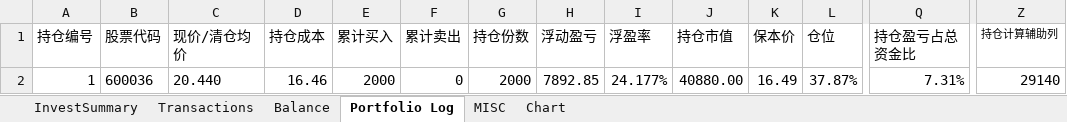
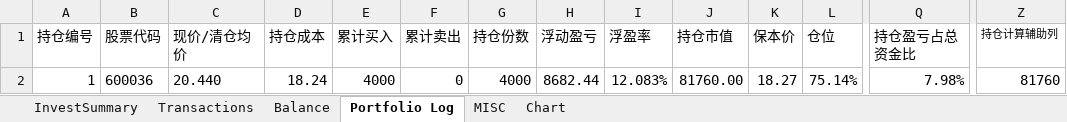
Before and after one commit to WilsonKong/ChineseStockPortfolioManagerVBA, an Excel workbook: stockPortfolio_v3.0_beta1.xlsm, sheet Portfolio Log, drawn as a sheet; only a part is shown, gaps mark what is left out; values as stored, in another font and other column widths than the file's, no borders; conditional formats and table styles not drawn; the diff names each change by its address in the sheet, - before the commit and + after, or states it on an @@ line.

```diff
--- a/stockPortfolio_v3.0_beta1.xlsm (sheet Portfolio Log)
+++ b/stockPortfolio_v3.0_beta1.xlsm (sheet Portfolio Log)
-D2 (持仓成本): 16.46
+D2 (持仓成本): 18.24
-E2 (累计买入): 2000
+E2 (累计买入): 4000
-G2 (持仓份数): 2000
+G2 (持仓份数): 4000
-H2 (浮动盈亏): 7892.85
+H2 (浮动盈亏): 8682.44
-I2 (浮盈率): 24.177%
+I2 (浮盈率): 12.083%
-J2 (持仓市值): 40880.00
+J2 (持仓市值): 81760.00
-K2 (保本价): 16.49
+K2 (保本价): 18.27
-L2 (仓位): 37.87%
+L2 (仓位): 75.14%
-Q2 (持仓盈亏占总资金比): 7.31%
+Q2 (持仓盈亏占总资金比): 7.98%
-Z2 (持仓计算辅助列): 29140
+Z2 (持仓计算辅助列): 81760
```
Also changed, not shown: sheet Balance, sheet Transactions, sheet InvestSummary, sheet MISC, charts or pictures.
